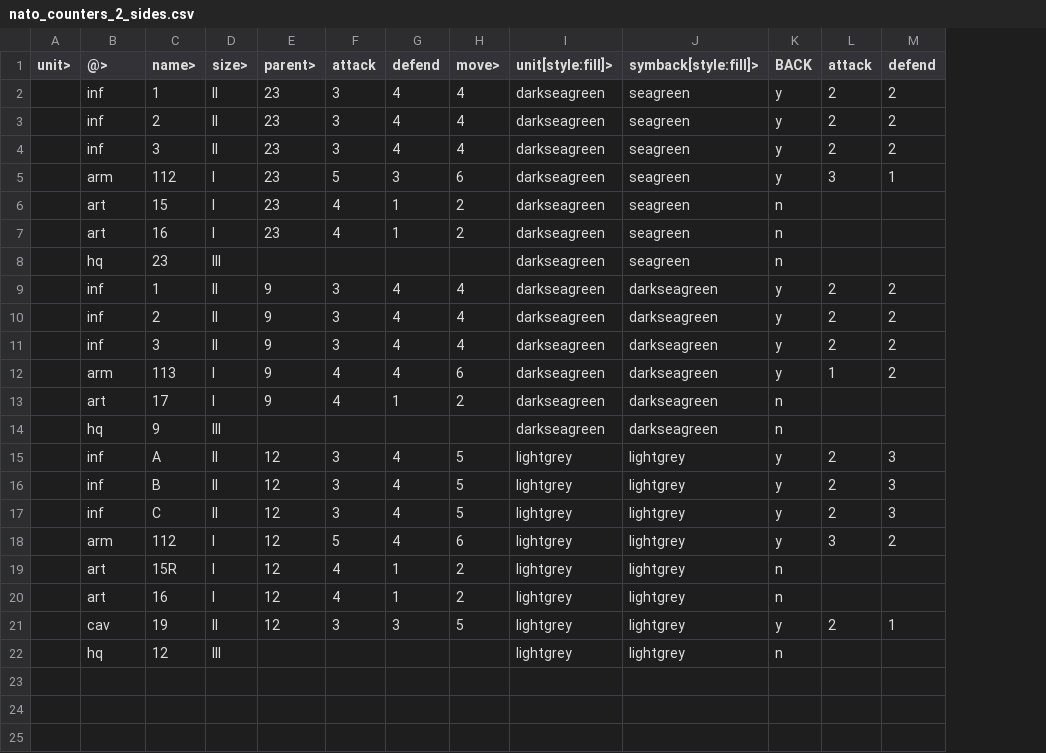
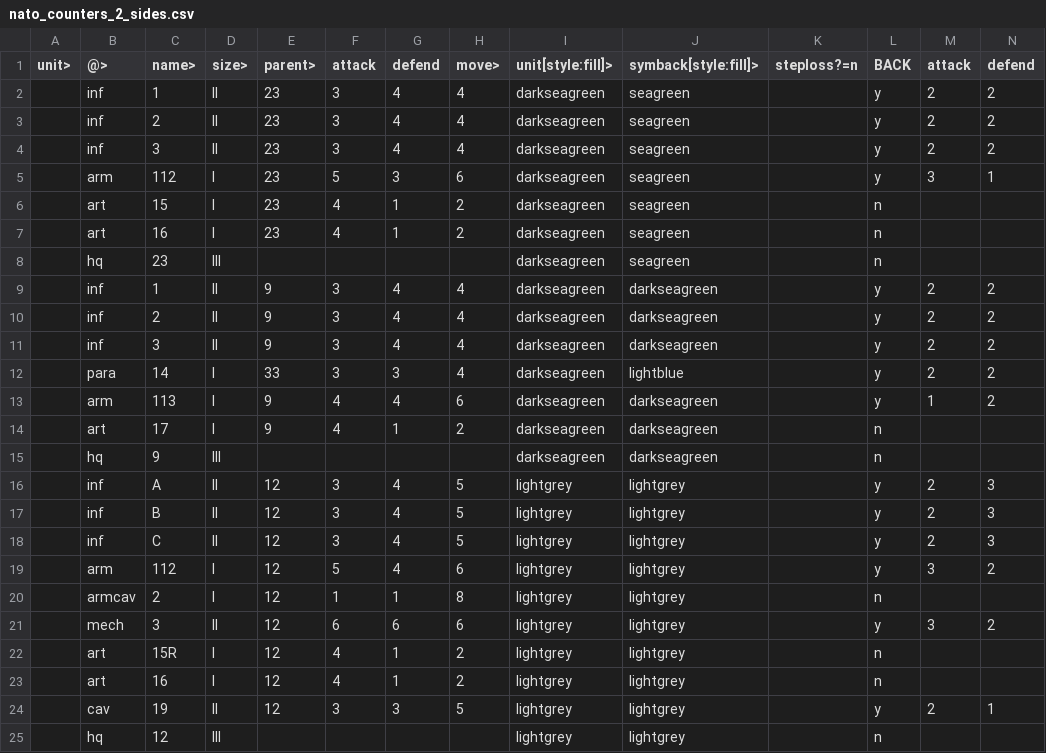
Before and after one commit to lifelike/countersheetsextension, a CSV file: templates/nato_counters_2_sides.csv, drawn as a sheet; the diff names each change by its address in the sheet, - before the commit and + after, or states it on an @@ line.

Commit message:
Added corrected NATO countersheet template, plus improved.
Failed to commit the last version of the SVG.
Made a new one, plus added three more types
of units, and the missing steploss-marker
on the back of the counters.

```diff
--- a/templates/nato_counters_2_sides.csv
+++ b/templates/nato_counters_2_sides.csv
+column K (steploss?=n), empty
+row 12:  | para | 14 | I | 33 | 3 | 3 | 4 | darkseagreen | lightblue |  | y | 2 | 2
+row 20:  | armcav | 2 | I | 12 | 1 | 1 | 8 | lightgrey | lightgrey |  | n
+row 21:  | mech | 3 | II | 12 | 6 | 6 | 6 | lightgrey | lightgrey |  | y | 3 | 2
```
Also changed, not shown: templates/nato_counters.csv, 1 other file.
